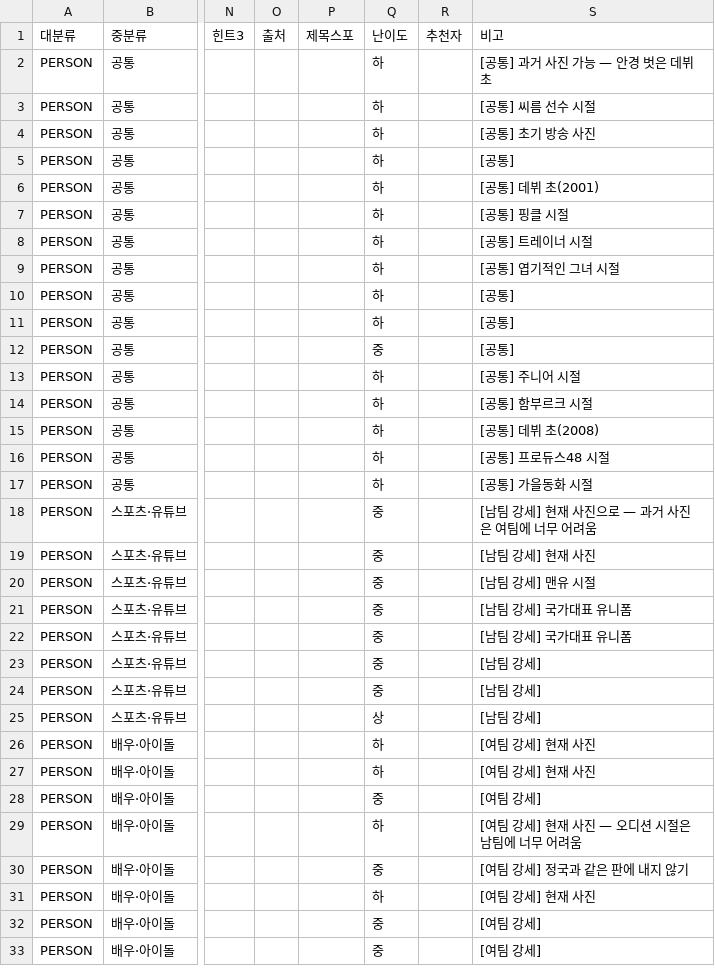
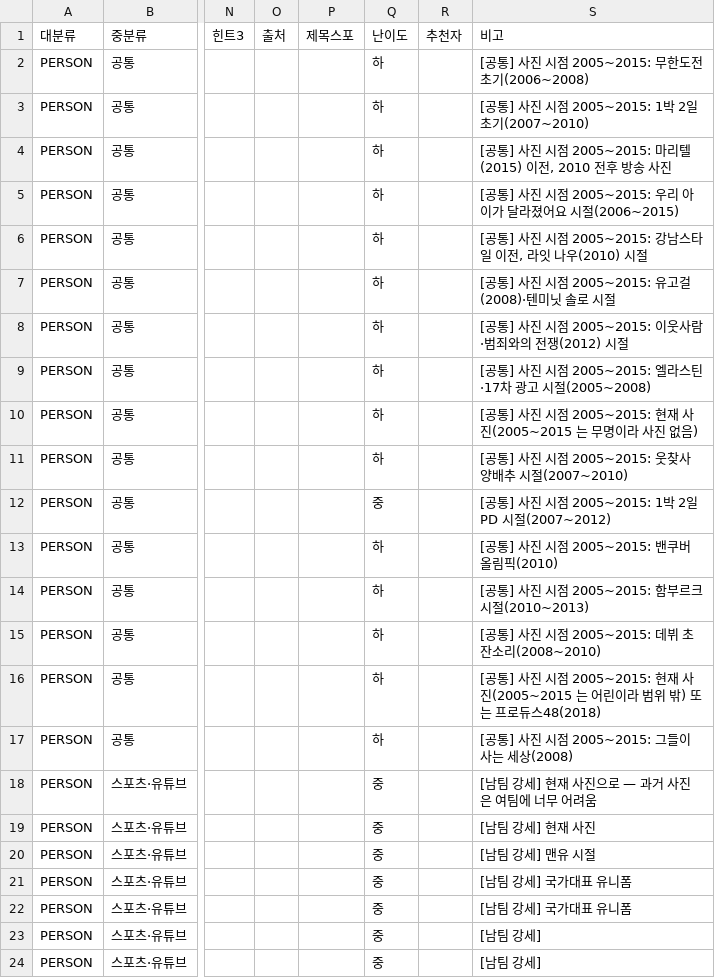
Before and after one commit to LeeKyuHyeong/quiz, a TSV file: docs/party-content/person.tsv, drawn as a sheet; only a part is shown, gaps mark what is left out; the shorter side is filled out with more unchanged rows; the diff names each change by its address in the sheet, - before the commit and + after, or states it on an @@ line.

Commit message:
docs(party): 10-06 규칙 확정 — 17명·8vs8, 타이머 제거, 자유 도전, 연습경기(이력 유지), 탈출 용어
- 인원 17명(남 9·여 8), MC 제외 8 vs 8. 선물 수량 팀당 8로.
- 설문 안 함 — 밸런스는 MC 의 중분류 선택으로.
- 스피드퀴즈: 제시어마다 교대, [정답]/[패스] 즉시 다음 제시어(안내 화면 없음).
- 본게임: 타이머 전부 제거. 재생형은 양 팀 오답 뒤 끝까지 재생하며 자유 도전.
  뽑은 항목은 [보드에 띄우기] 전까지 취소 가능, 취소 항목은 미출제 복귀(/cancel).
- 연습경기: 별도 화면 없이 [새 게임 · 이력 유지] / [전부 초기화] — 누적 출제 이력 층 분리.
- '탈락' → '탈출'. 8점 = 전원 탈출.
- person.tsv: 공통 16 사진 시점 2005~2015(참가자 세대 기준). README 규칙 갱신.
- 목업: 타이머·"다음 출제자!" 제거, 대분류 변경·새 게임 2종 버튼.

코드 변경 없음. 비용·정산 자료는 공개 저장소라 포함하지 않음.

```diff
--- a/docs/party-content/person.tsv
+++ b/docs/party-content/person.tsv
-S2: [공통] 과거 사진 가능 — 안경 벗은 데뷔 초
+S2: [공통] 사진 시점 2005~2015: 무한도전 초기(2006~2008)
-S3: [공통] 씨름 선수 시절
+S3: [공통] 사진 시점 2005~2015: 1박 2일 초기(2007~2010)
-S4: [공통] 초기 방송 사진
+S4: [공통] 사진 시점 2005~2015: 마리텔(2015) 이전, 2010 전후 방송 사진
-S5: [공통]
+S5: [공통] 사진 시점 2005~2015: 우리 아이가 달라졌어요 시절(2006~2015)
-S6: [공통] 데뷔 초(2001)
+S6: [공통] 사진 시점 2005~2015: 강남스타일 이전, 라잇 나우(2010) 시절
-S7: [공통] 핑클 시절
+S7: [공통] 사진 시점 2005~2015: 유고걸(2008)·텐미닛 솔로 시절
-S8: [공통] 트레이너 시절
+S8: [공통] 사진 시점 2005~2015: 이웃사람·범죄와의 전쟁(2012) 시절
-S9: [공통] 엽기적인 그녀 시절
+S9: [공통] 사진 시점 2005~2015: 엘라스틴·17차 광고 시절(2005~2008)
-S10: [공통]
+S10: [공통] 사진 시점 2005~2015: 현재 사진(2005~2015 는 무명이라 사진 없음)
-S11: [공통]
+S11: [공통] 사진 시점 2005~2015: 웃찾사 양배추 시절(2007~2010)
-S12: [공통]
+S12: [공통] 사진 시점 2005~2015: 1박 2일 PD 시절(2007~2012)
-S13: [공통] 주니어 시절
+S13: [공통] 사진 시점 2005~2015: 밴쿠버 올림픽(2010)
-S14: [공통] 함부르크 시절
+S14: [공통] 사진 시점 2005~2015: 함부르크 시절(2010~2013)
-S15: [공통] 데뷔 초(2008)
+S15: [공통] 사진 시점 2005~2015: 데뷔 초 잔소리(2008~2010)
-S16: [공통] 프로듀스48 시절
+S16: [공통] 사진 시점 2005~2015: 현재 사진(2005~2015 는 어린이라 범위 밖) 또는 프로듀스48(2018)
-S17: [공통] 가을동화 시절
+S17: [공통] 사진 시점 2005~2015: 그들이 사는 세상(2008)
```
Also changed, not shown: 4 other files.
